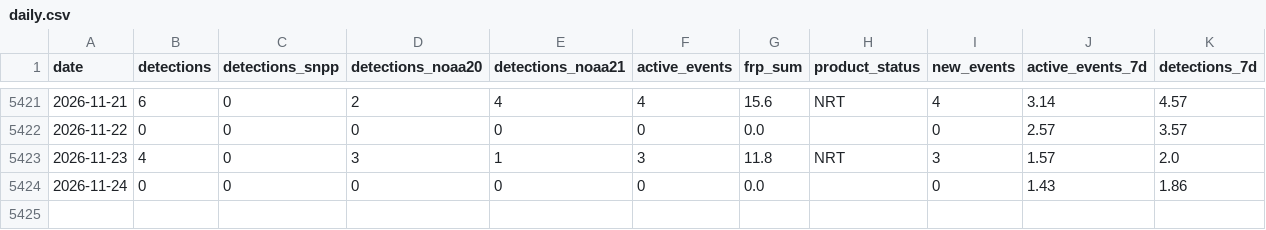
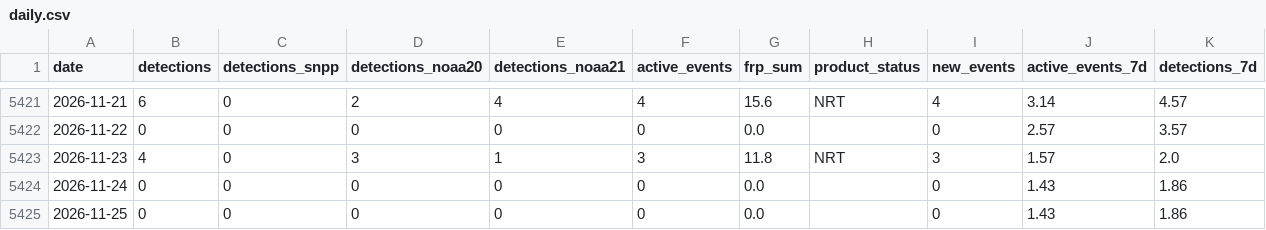
Before and after one commit to turtlestacker/uk-wildfire-satellite, a CSV file: data/processed/daily.csv, drawn as a sheet; only a part is shown, gaps mark what is left out.

```diff
--- a/data/processed/daily.csv
+++ b/data/processed/daily.csv
@@ -5424 +5424,2 @@ date,detections,detections_snpp,detections_noaa20,detections_noaa21,active_event
 2026-11-24,0,0,0,0,0,0.0,,0,1.43,1.86
+2026-11-25,0,0,0,0,0,0.0,,0,1.43,1.86
```
Also changed, not shown: data/processed/annual.csv, data/processed/monthly.csv, 10 other files.
